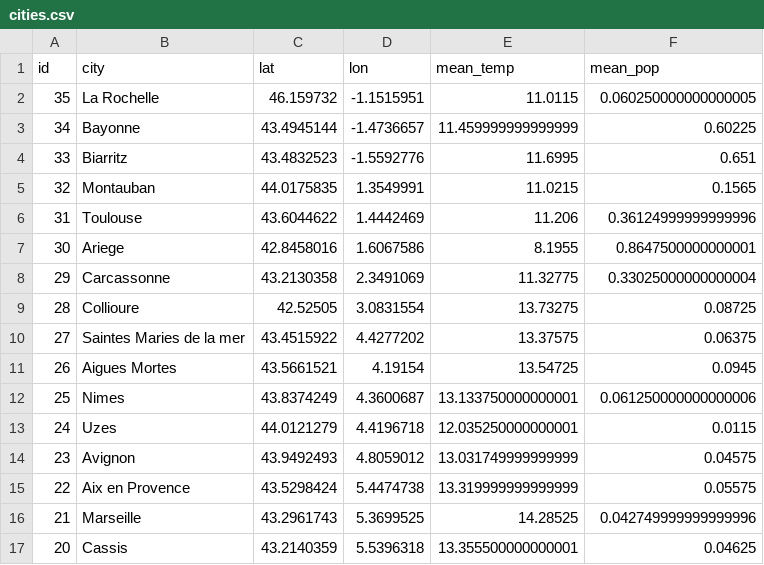
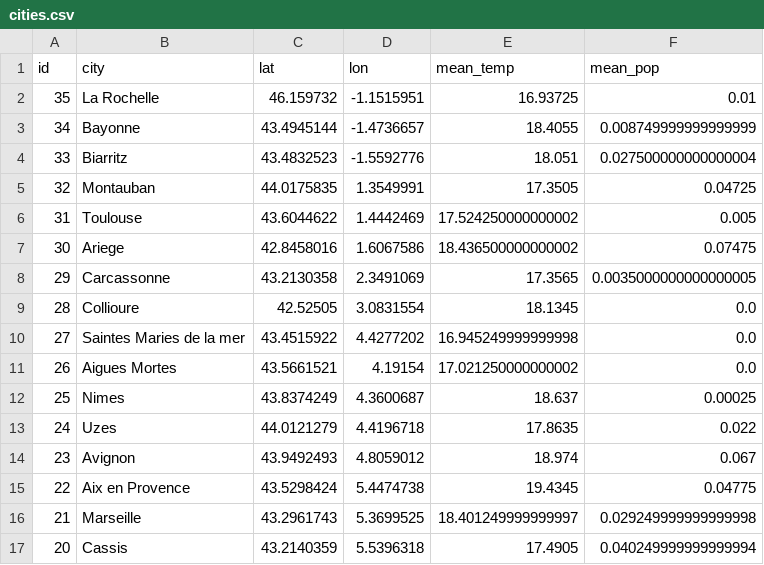
Before and after one commit to qxzjy/dsfs-ft-34, a CSV file: 10_ML_ENGINEER_CERTIFICATION/BLOC_1/01_KAYAK_BOOKING/data/cities.csv, drawn as a sheet; only a part is shown; the diff covers the shown part only.

Commit message:
Data Collection and Management, scraping  project : comments review and completion

```diff
--- a/10_ML_ENGINEER_CERTIFICATION/BLOC_1/01_KAYAK_BOOKING/data/cities.csv
+++ b/10_ML_ENGINEER_CERTIFICATION/BLOC_1/01_KAYAK_BOOKING/data/cities.csv
@@ -1,17 +1,17 @@
 id,city,lat,lon,mean_temp,mean_pop
-35,La Rochelle,46.159732,-1.1515951,11.0115,0.060250000000000005
-34,Bayonne,43.4945144,-1.4736657,11.459999999999999,0.60225
-33,Biarritz,43.4832523,-1.5592776,11.6995,0.651
-32,Montauban,44.0175835,1.3549991,11.0215,0.1565
-31,Toulouse,43.6044622,1.4442469,11.206,0.36124999999999996
-30,Ariege,42.8458016,1.6067586,8.1955,0.8647500000000001
-29,Carcassonne,43.2130358,2.3491069,11.32775,0.33025000000000004
-28,Collioure,42.52505,3.0831554,13.73275,0.08725
-27,Saintes Maries de la mer,43.4515922,4.4277202,13.37575,0.06375
-26,Aigues Mortes,43.5661521,4.19154,13.54725,0.0945
-25,Nimes,43.8374249,4.3600687,13.133750000000001,0.061250000000000006
-24,Uzes,44.0121279,4.4196718,12.035250000000001,0.0115
-23,Avignon,43.9492493,4.8059012,13.031749999999999,0.04575
-22,Aix en Provence,43.5298424,5.4474738,13.319999999999999,0.05575
-21,Marseille,43.2961743,5.3699525,14.28525,0.042749999999999996
-20,Cassis,43.2140359,5.5396318,13.355500000000001,0.04625
+35,La Rochelle,46.159732,-1.1515951,16.93725,0.01
+34,Bayonne,43.4945144,-1.4736657,18.4055,0.008749999999999999
+33,Biarritz,43.4832523,-1.5592776,18.051,0.027500000000000004
+32,Montauban,44.0175835,1.3549991,17.3505,0.04725
+31,Toulouse,43.6044622,1.4442469,17.524250000000002,0.005
+30,Ariege,42.8458016,1.6067586,18.436500000000002,0.07475
+29,Carcassonne,43.2130358,2.3491069,17.3565,0.0035000000000000005
+28,Collioure,42.52505,3.0831554,18.1345,0.0
+27,Saintes Maries de la mer,43.4515922,4.4277202,16.945249999999998,0.0
+26,Aigues Mortes,43.5661521,4.19154,17.021250000000002,0.0
+25,Nimes,43.8374249,4.3600687,18.637,0.00025
+24,Uzes,44.0121279,4.4196718,17.8635,0.022
+23,Avignon,43.9492493,4.8059012,18.974,0.067
+22,Aix en Provence,43.5298424,5.4474738,19.4345,0.04775
+21,Marseille,43.2961743,5.3699525,18.401249999999997,0.029249999999999998
+20,Cassis,43.2140359,5.5396318,17.4905,0.040249999999999994
```
Also changed, not shown: 37 edited cells elsewhere in this file, 4 other files.
